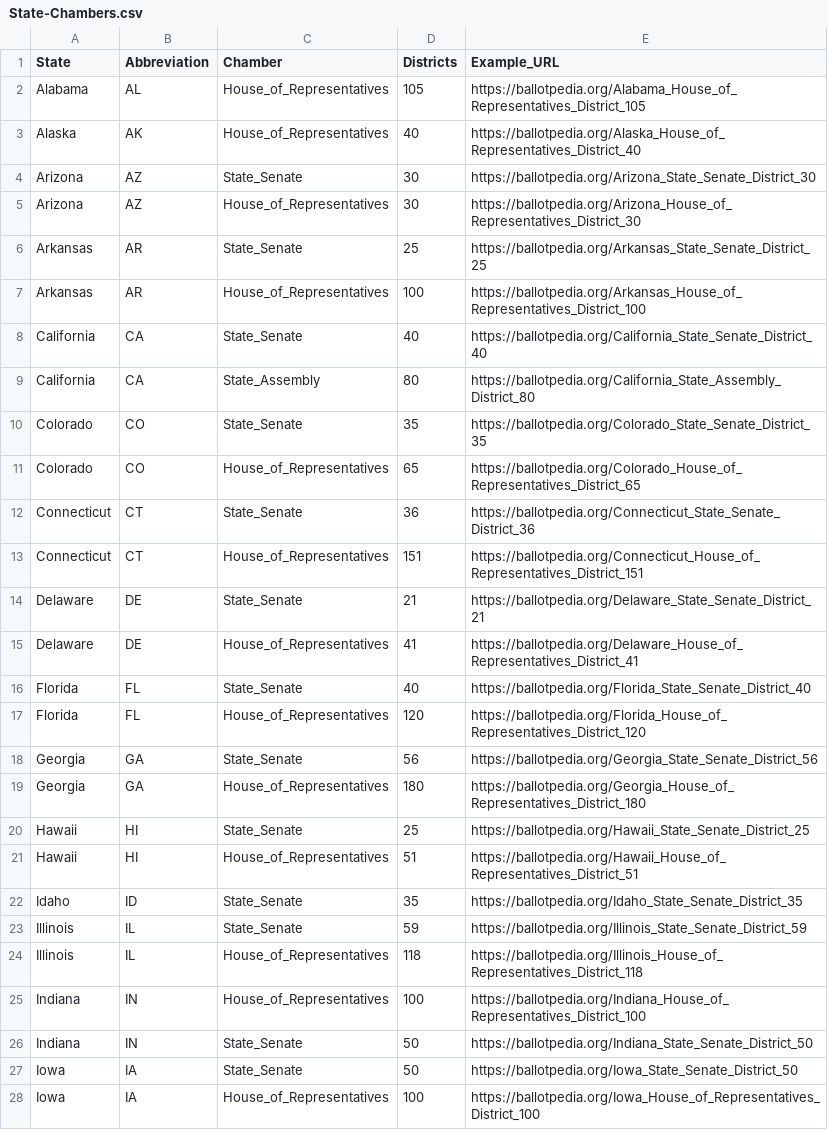
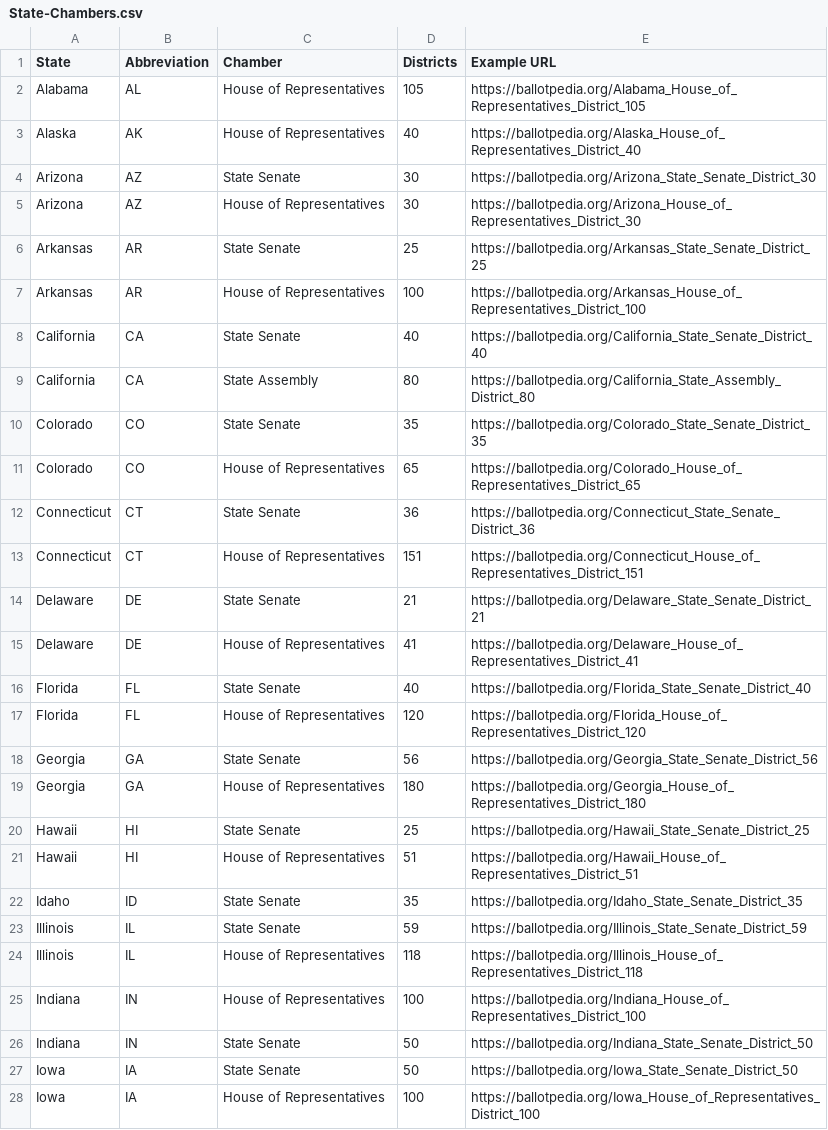
Before and after one commit to nalderto/POL300-Public, a CSV file: State-Chambers.csv, drawn as a sheet; only a part is shown; the diff covers the shown part only.

Commit message:
Add files via upload

```diff
--- a/State-Chambers.csv
+++ b/State-Chambers.csv
@@ -1,28 +1,28 @@
-State,Abbreviation,Chamber,Districts,Example_URL
-Alabama,AL,House_of_Representatives,105,https://ballotpedia.org/Alabama_House_of_Representatives_District_105
-Alaska,AK,House_of_Representatives,40,https://ballotpedia.org/Alaska_House_of_Representatives_District_40
-Arizona,AZ,State_Senate,30,https://ballotpedia.org/Arizona_State_Senate_District_30
-Arizona,AZ,House_of_Representatives,30,https://ballotpedia.org/Arizona_House_of_Representatives_District_30
-Arkansas,AR,State_Senate,25,https://ballotpedia.org/Arkansas_State_Senate_District_25
-Arkansas,AR,House_of_Representatives,100,https://ballotpedia.org/Arkansas_House_of_Representatives_District_100
-California,CA,State_Senate,40,https://ballotpedia.org/California_State_Senate_District_40
-California,CA,State_Assembly,80,https://ballotpedia.org/California_State_Assembly_District_80
-Colorado,CO,State_Senate,35,https://ballotpedia.org/Colorado_State_Senate_District_35
-Colorado,CO,House_of_Representatives,65,https://ballotpedia.org/Colorado_House_of_Representatives_District_65
-Connecticut,CT,State_Senate,36,https://ballotpedia.org/Connecticut_State_Senate_District_36
-Connecticut,CT,House_of_Representatives,151,https://ballotpedia.org/Connecticut_House_of_Representatives_District_151
-Delaware,DE,State_Senate,21,https://ballotpedia.org/Delaware_State_Senate_District_21
-Delaware,DE,House_of_Representatives,41,https://ballotpedia.org/Delaware_House_of_Representatives_District_41
-Florida,FL,State_Senate,40,https://ballotpedia.org/Florida_State_Senate_District_40
-Florida,FL,House_of_Representatives,120,https://ballotpedia.org/Florida_House_of_Representatives_District_120
-Georgia,GA,State_Senate,56,https://ballotpedia.org/Georgia_State_Senate_District_56
-Georgia,GA,House_of_Representatives,180,https://ballotpedia.org/Georgia_House_of_Representatives_District_180
-Hawaii,HI,State_Senate,25,https://ballotpedia.org/Hawaii_State_Senate_District_25
-Hawaii,HI,House_of_Representatives,51,https://ballotpedia.org/Hawaii_House_of_Representatives_District_51
-Idaho,ID,State_Senate,35,https://ballotpedia.org/Idaho_State_Senate_District_35
-Illinois,IL,State_Senate,59,https://ballotpedia.org/Illinois_State_Senate_District_59
-Illinois,IL,House_of_Representatives,118,https://ballotpedia.org/Illinois_House_of_Representatives_District_118
-Indiana,IN,House_of_Representatives,100,https://ballotpedia.org/Indiana_House_of_Representatives_District_100
-Indiana,IN,State_Senate,50,https://ballotpedia.org/Indiana_State_Senate_District_50
-Iowa,IA,State_Senate,50,https://ballotpedia.org/Iowa_State_Senate_District_50
-Iowa,IA,House_of_Representatives,100,https://ballotpedia.org/Iowa_House_of_Representatives_District_100
+State,Abbreviation,Chamber,Districts,Example URL
+Alabama,AL,House of Representatives,105,https://ballotpedia.org/Alabama_House_of_Representatives_District_105
+Alaska,AK,House of Representatives,40,https://ballotpedia.org/Alaska_House_of_Representatives_District_40
+Arizona,AZ,State Senate,30,https://ballotpedia.org/Arizona_State_Senate_District_30
+Arizona,AZ,House of Representatives,30,https://ballotpedia.org/Arizona_House_of_Representatives_District_30
+Arkansas,AR,State Senate,25,https://ballotpedia.org/Arkansas_State_Senate_District_25
+Arkansas,AR,House of Representatives,100,https://ballotpedia.org/Arkansas_House_of_Representatives_District_100
+California,CA,State Senate,40,https://ballotpedia.org/California_State_Senate_District_40
+California,CA,State Assembly,80,https://ballotpedia.org/California_State_Assembly_District_80
+Colorado,CO,State Senate,35,https://ballotpedia.org/Colorado_State_Senate_District_35
+Colorado,CO,House of Representatives,65,https://ballotpedia.org/Colorado_House_of_Representatives_District_65
+Connecticut,CT,State Senate,36,https://ballotpedia.org/Connecticut_State_Senate_District_36
+Connecticut,CT,House of Representatives,151,https://ballotpedia.org/Connecticut_House_of_Representatives_District_151
+Delaware,DE,State Senate,21,https://ballotpedia.org/Delaware_State_Senate_District_21
+Delaware,DE,House of Representatives,41,https://ballotpedia.org/Delaware_House_of_Representatives_District_41
+Florida,FL,State Senate,40,https://ballotpedia.org/Florida_State_Senate_District_40
+Florida,FL,House of Representatives,120,https://ballotpedia.org/Florida_House_of_Representatives_District_120
+Georgia,GA,State Senate,56,https://ballotpedia.org/Georgia_State_Senate_District_56
+Georgia,GA,House of Representatives,180,https://ballotpedia.org/Georgia_House_of_Representatives_District_180
+Hawaii,HI,State Senate,25,https://ballotpedia.org/Hawaii_State_Senate_District_25
+Hawaii,HI,House of Representatives,51,https://ballotpedia.org/Hawaii_House_of_Representatives_District_51
+Idaho,ID,State Senate,35,https://ballotpedia.org/Idaho_State_Senate_District_35
+Illinois,IL,State Senate,59,https://ballotpedia.org/Illinois_State_Senate_District_59
+Illinois,IL,House of Representatives,118,https://ballotpedia.org/Illinois_House_of_Representatives_District_118
+Indiana,IN,House of Representatives,100,https://ballotpedia.org/Indiana_House_of_Representatives_District_100
+Indiana,IN,State Senate,50,https://ballotpedia.org/Indiana_State_Senate_District_50
+Iowa,IA,State Senate,50,https://ballotpedia.org/Iowa_State_Senate_District_50
+Iowa,IA,House of Representatives,100,https://ballotpedia.org/Iowa_House_of_Representatives_District_100
```
Also changed, not shown: 60 edited cells elsewhere in this file.
